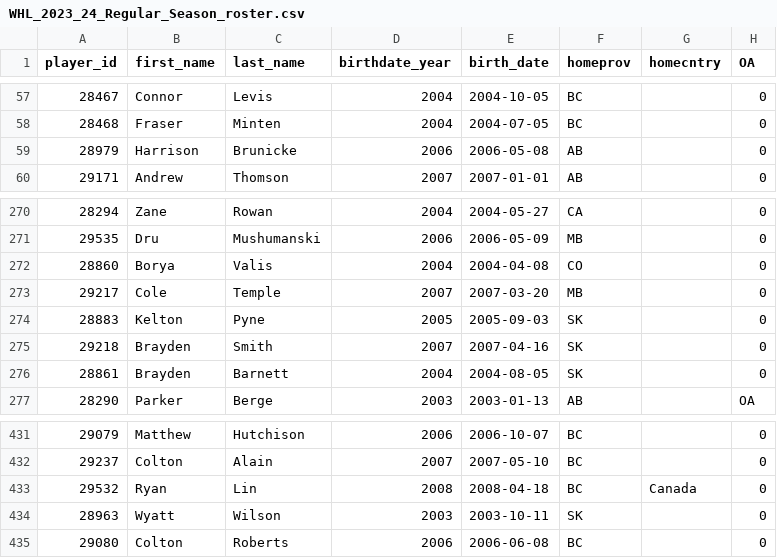
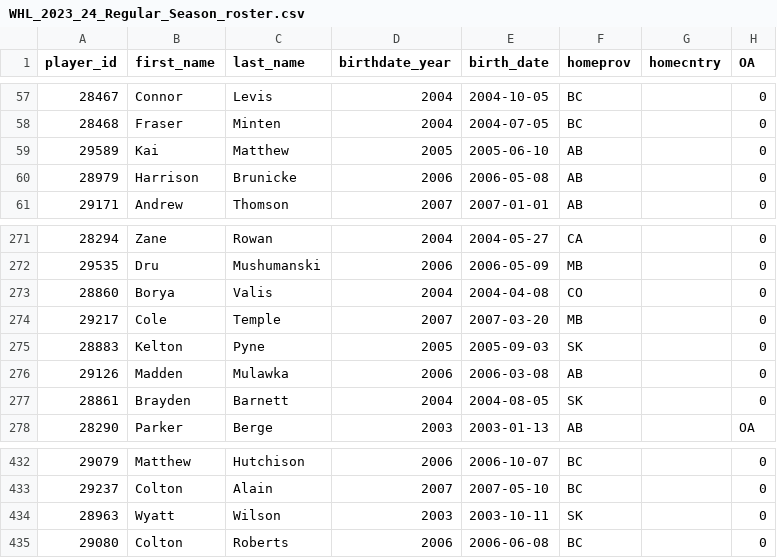
Before and after one commit to lennonay/Prospect_scraper, a CSV file: data/roster/WHL_2023_24_Regular_Season_roster.csv, drawn as a sheet; only a part is shown, gaps mark what is left out; removed rows and columns are numbered as before the commit, all else as after; the diff names each change by its address in the sheet, - before the commit and + after, or states it on an @@ line.

```diff
--- a/data/roster/WHL_2023_24_Regular_Season_roster.csv
+++ b/data/roster/WHL_2023_24_Regular_Season_roster.csv
+row 59: 29589 | Kai | Matthew | 2005 | 2005-06-10 | AB |  | 0
-row 275: 29218 | Brayden | Smith | 2007 | 2007-04-16 | SK |  | 0
+row 276: 29126 | Madden | Mulawka | 2006 | 2006-03-08 | AB |  | 0
-row 433: 29532 | Ryan | Lin | 2008 | 2008-04-18 | BC | Canada | 0
```
Also changed, not shown: 2 other files.
